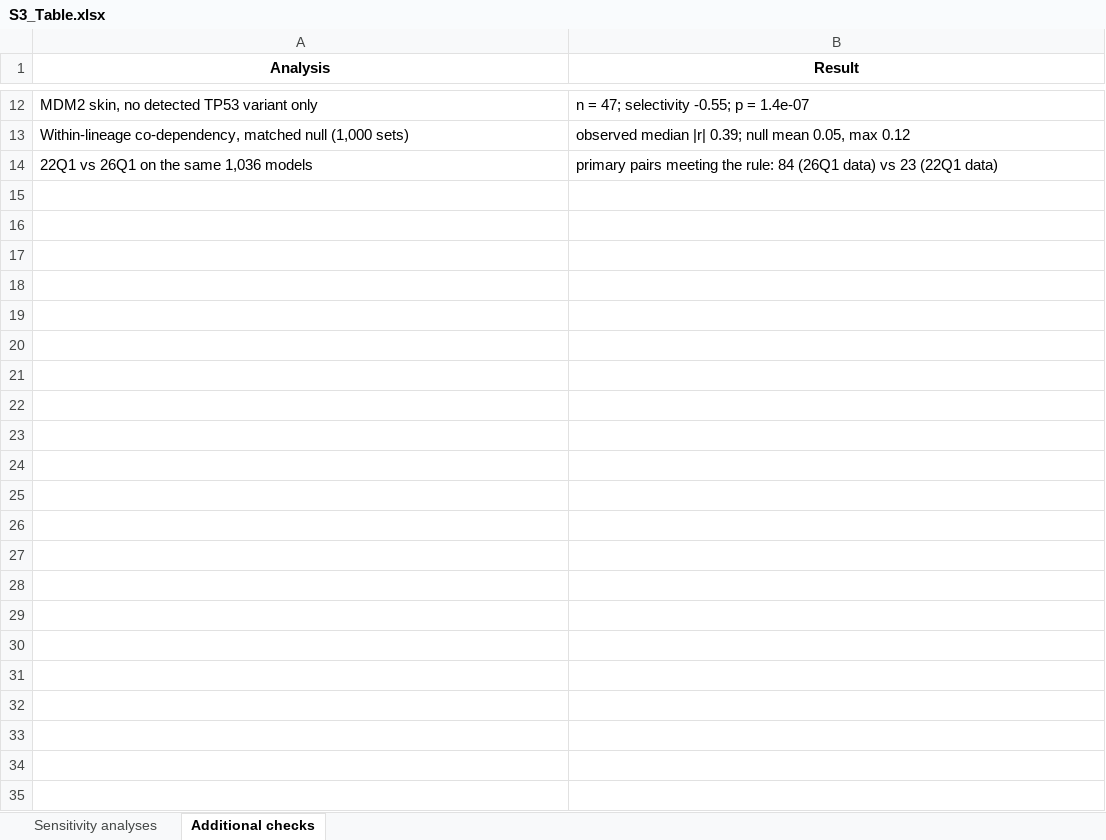
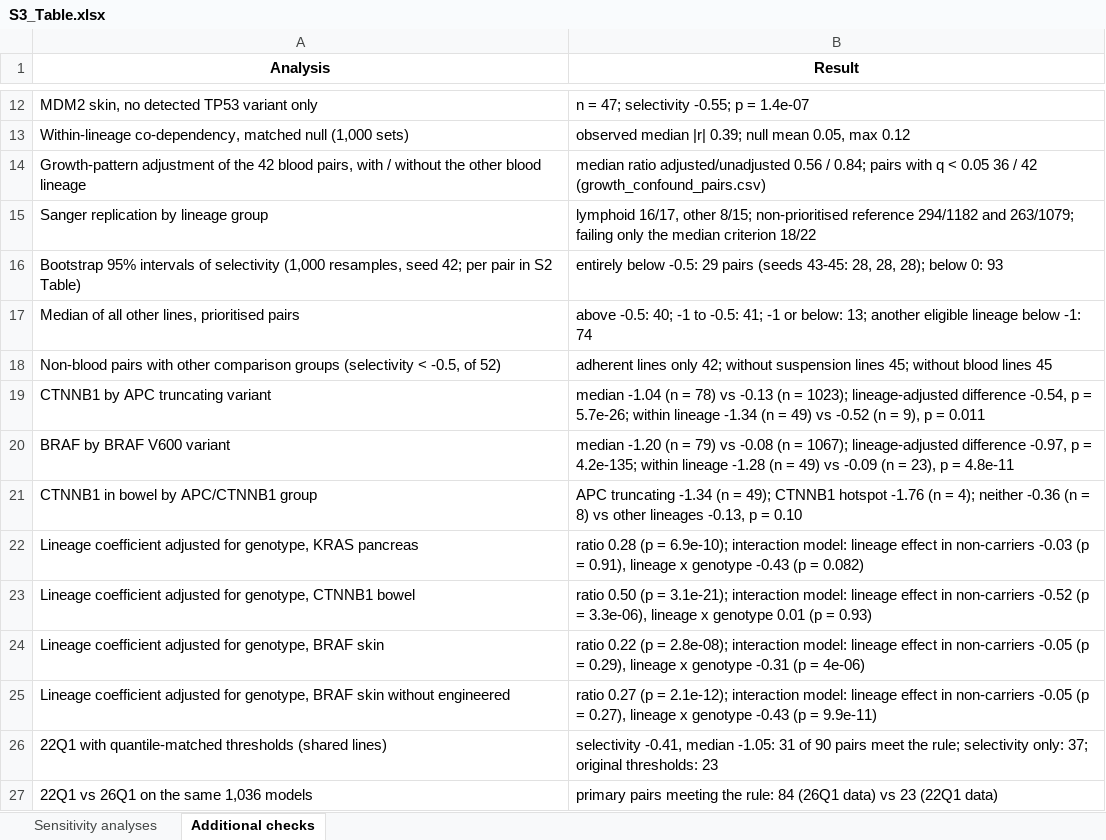
Before and after one commit to liranfei/DepMap-26Q1-Analysis, an Excel workbook: figures/supporting_information/S3_Table.xlsx, sheet Additional checks, drawn as a sheet; only a part is shown, gaps mark what is left out; values as stored, in another font and other column widths than the file's, no borders; the diff names each change by its address in the sheet, - before the commit and + after, or states it on an @@ line.

```diff
--- a/figures/supporting_information/S3_Table.xlsx (sheet Additional checks)
+++ b/figures/supporting_information/S3_Table.xlsx (sheet Additional checks)
+row 14: Growth-pattern adjustment of the 42 blood pairs, with / without the other blood lineage | median ratio adjusted/unadjusted 0.56 / 0.84; pairs with q < 0.05 36 / 42 (growth_confound_pairs.csv)
+row 15: Sanger replication by lineage group | lymphoid 16/17, other 8/15; non-prioritised reference 294/1182 and 263/1079; failing only the median criterion 18/22
+row 16: Bootstrap 95% intervals of selectivity (1,000 resamples, seed 42; per pair in S2 Table) | entirely below -0.5: 29 pairs (seeds 43-45: 28, 28, 28); below 0: 93
+row 17: Median of all other lines, prioritised pairs | above -0.5: 40; -1 to -0.5: 41; -1 or below: 13; another eligible lineage below -1: 74
+row 18: Non-blood pairs with other comparison groups (selectivity < -0.5, of 52) | adherent lines only 42; without suspension lines 45; without blood lines 45
+row 19: CTNNB1 by APC truncating variant | median -1.04 (n = 78) vs -0.13 (n = 1023); lineage-adjusted difference -0.54, p = 5.7e-26; within lineage -1.34 (n = 49) vs -0.52 (n = 9), p = 0.011
+row 20: BRAF by BRAF V600 variant | median -1.20 (n = 79) vs -0.08 (n = 1067); lineage-adjusted difference -0.97, p = 4.2e-135; within lineage -1.28 (n = 49) vs -0.09 (n = 23), p = 4.8e-11
+row 21: CTNNB1 in bowel by APC/CTNNB1 group | APC truncating -1.34 (n = 49); CTNNB1 hotspot -1.76 (n = 4); neither -0.36 (n = 8) vs other lineages -0.13, p = 0.10
+row 22: Lineage coefficient adjusted for genotype, KRAS pancreas | ratio 0.28 (p = 6.9e-10); interaction model: lineage effect in non-carriers -0.03 (p = 0.91), lineage x genotype -0.43 (p = 0.082)
+row 23: Lineage coefficient adjusted for genotype, CTNNB1 bowel | ratio 0.50 (p = 3.1e-21); interaction model: lineage effect in non-carriers -0.52 (p = 3.3e-06), lineage x genotype 0.01 (p = 0.93)
+row 24: Lineage coefficient adjusted for genotype, BRAF skin | ratio 0.22 (p = 2.8e-08); interaction model: lineage effect in non-carriers -0.05 (p = 0.29), lineage x genotype -0.31 (p = 4e-06)
+row 25: Lineage coefficient adjusted for genotype, BRAF skin without engineered | ratio 0.27 (p = 2.1e-12); interaction model: lineage effect in non-carriers -0.05 (p = 0.27), lineage x genotype -0.43 (p = 9.9e-11)
+row 26: 22Q1 with quantile-matched thresholds (shared lines) | selectivity -0.41, median -1.05: 31 of 90 pairs meet the rule; selectivity only: 37; original thresholds: 23
```
Also changed, not shown: 3 other files.
